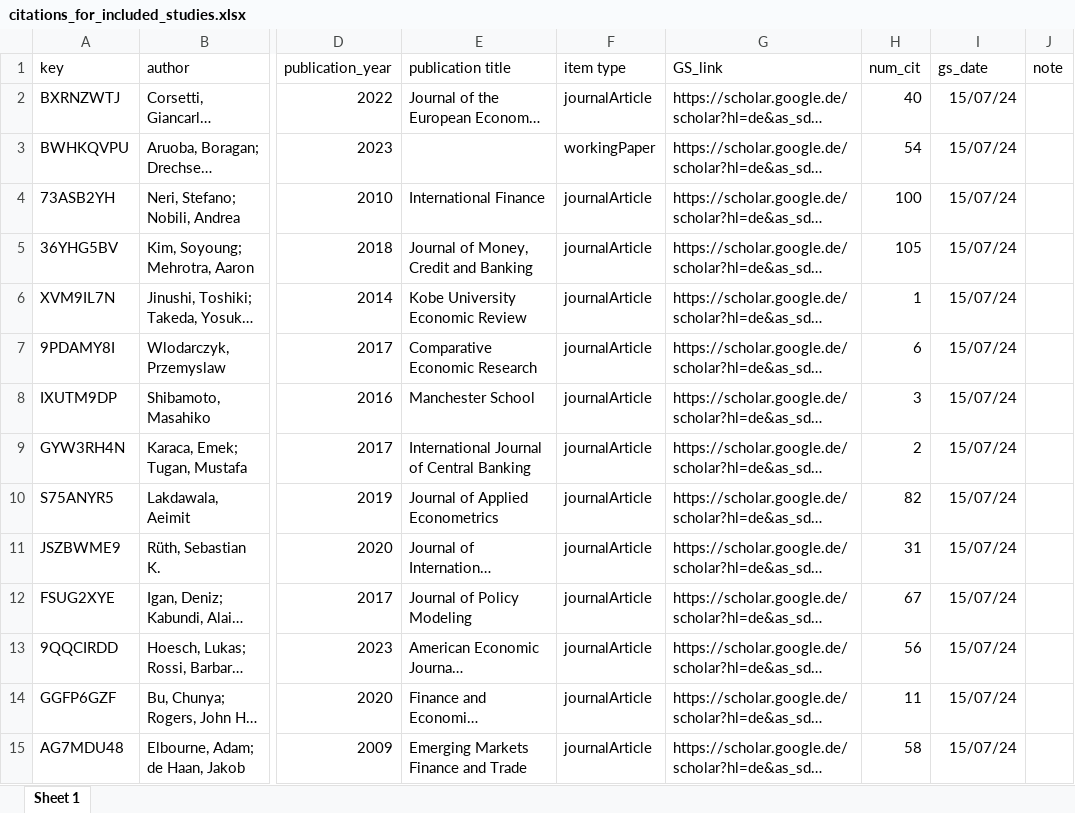
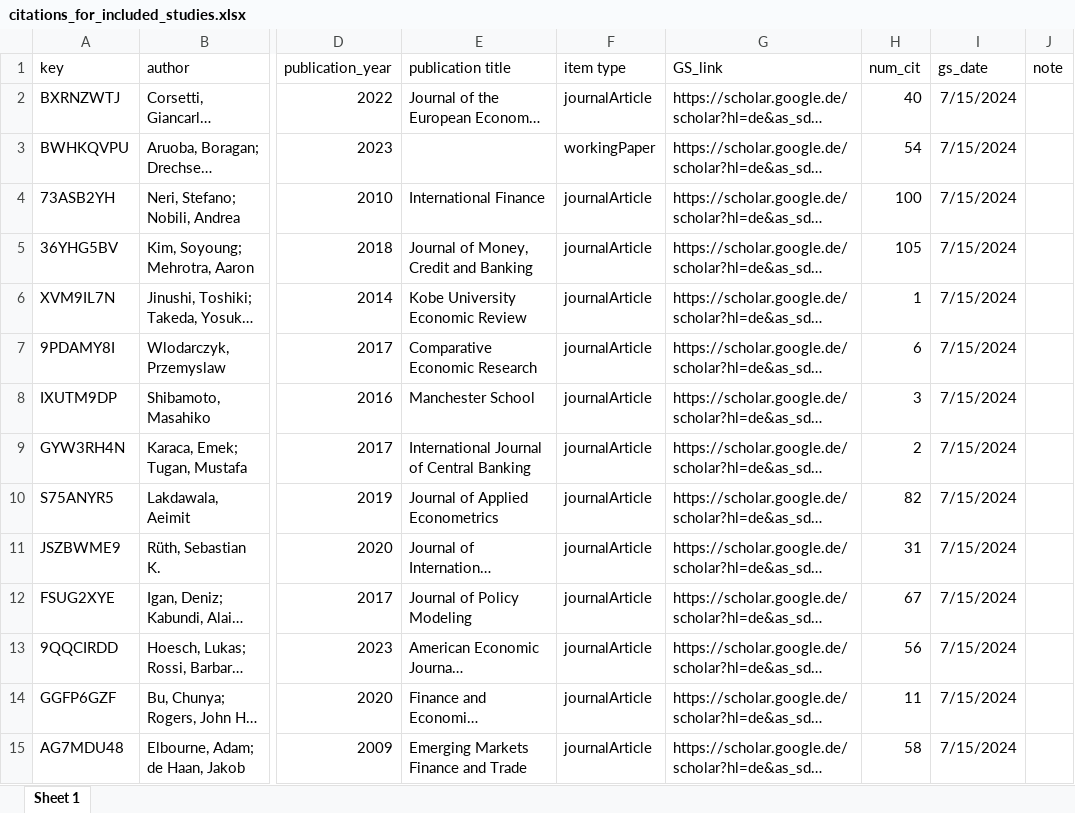
Before and after one commit to META-CMP/data, an Excel workbook: data/study_characteristics/citations_for_included_studies.xlsx, sheet Sheet 1, drawn as a sheet; only a part is shown, gaps mark what is left out; long unchanged cells end in …; values as stored, in another font and other column widths than the file's, no borders; the diff covers the shown part only; the diff names each change by its address in the sheet, - before the commit and + after, or states it on an @@ line.

```diff
--- a/data/study_characteristics/citations_for_included_studies.xlsx (sheet Sheet 1)
+++ b/data/study_characteristics/citations_for_included_studies.xlsx (sheet Sheet 1)
-I2:I15 (gs_date): 15/07/24
+I2:I15 (gs_date): 7/15/2024
```
Also changed, not shown: 16 removed rows and 423 edited cells elsewhere in this sheet, data/study_search/database_search/processed/post_AS/packages_for_full_text_download/study_set_14.xlsx, data/study_search/database_search/processed/post_AS/packages_for_full_text_download/study_set_2.xlsx, 46 other files.
